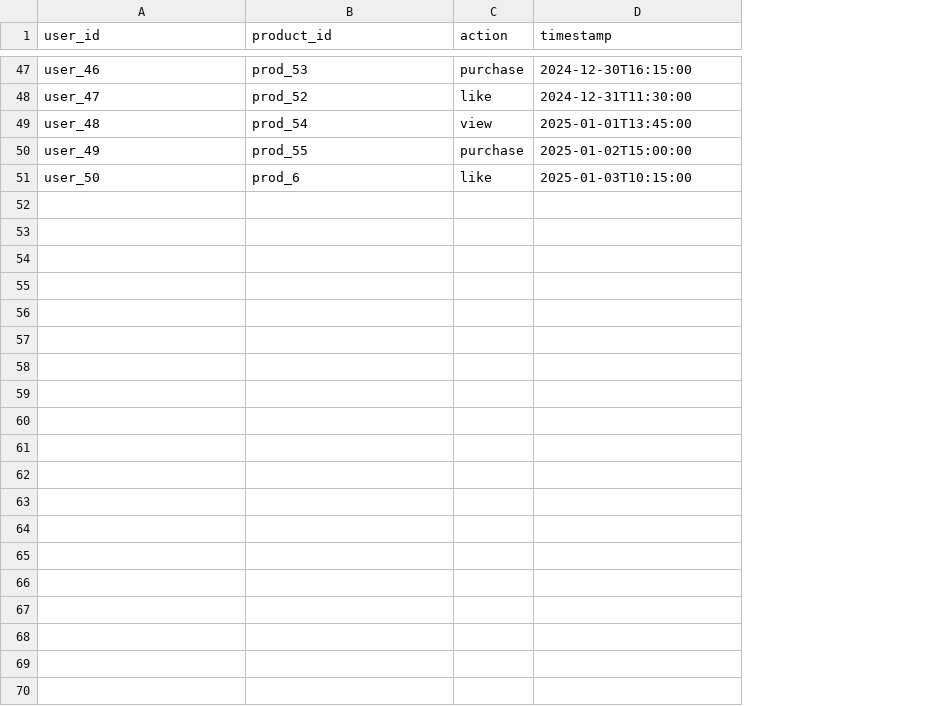
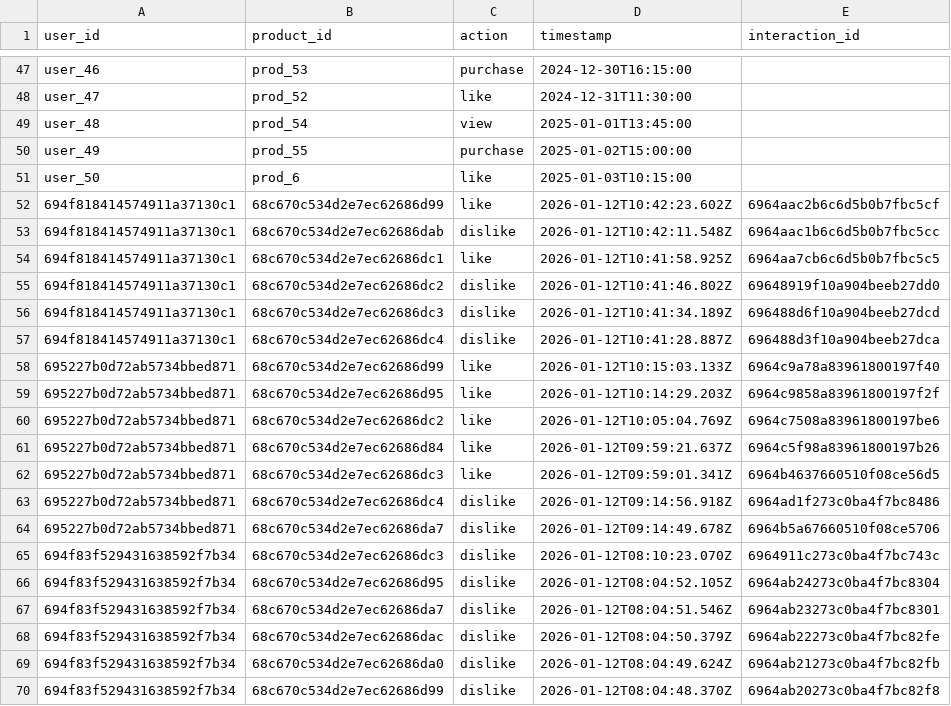
Before and after one commit to yash-virelity/recommendation-system, a CSV file: data/interactions.csv, drawn as a sheet; only a part is shown, gaps mark what is left out; the diff covers the shown part only; the diff names each change by its address in the sheet, - before the commit and + after, or states it on an @@ line.

```diff
--- a/data/interactions.csv
+++ b/data/interactions.csv
+column E (interaction_id), empty
+row 52: 694f818414574911a37130c1 | 68c670c534d2e7ec62686d99 | like | 2026-01-12T10:42:23.602Z | 6964aac2b6c6d5b0b7fbc5cf
+row 53: 694f818414574911a37130c1 | 68c670c534d2e7ec62686dab | dislike | 2026-01-12T10:42:11.548Z | 6964aac1b6c6d5b0b7fbc5cc
+row 54: 694f818414574911a37130c1 | 68c670c534d2e7ec62686dc1 | like | 2026-01-12T10:41:58.925Z | 6964aa7cb6c6d5b0b7fbc5c5
+row 55: 694f818414574911a37130c1 | 68c670c534d2e7ec62686dc2 | dislike | 2026-01-12T10:41:46.802Z | 69648919f10a904beeb27dd0
+row 56: 694f818414574911a37130c1 | 68c670c534d2e7ec62686dc3 | dislike | 2026-01-12T10:41:34.189Z | 696488d6f10a904beeb27dcd
+row 57: 694f818414574911a37130c1 | 68c670c534d2e7ec62686dc4 | dislike | 2026-01-12T10:41:28.887Z | 696488d3f10a904beeb27dca
+row 58: 695227b0d72ab5734bbed871 | 68c670c534d2e7ec62686d99 | like | 2026-01-12T10:15:03.133Z | 6964c9a78a83961800197f40
+row 59: 695227b0d72ab5734bbed871 | 68c670c534d2e7ec62686d95 | like | 2026-01-12T10:14:29.203Z | 6964c9858a83961800197f2f
+row 60: 695227b0d72ab5734bbed871 | 68c670c534d2e7ec62686dc2 | like | 2026-01-12T10:05:04.769Z | 6964c7508a83961800197be6
+row 61: 695227b0d72ab5734bbed871 | 68c670c534d2e7ec62686d84 | like | 2026-01-12T09:59:21.637Z | 6964c5f98a83961800197b26
+row 62: 695227b0d72ab5734bbed871 | 68c670c534d2e7ec62686dc3 | like | 2026-01-12T09:59:01.341Z | 6964b4637660510f08ce56d5
+row 63: 695227b0d72ab5734bbed871 | 68c670c534d2e7ec62686dc4 | dislike | 2026-01-12T09:14:56.918Z | 6964ad1f273c0ba4f7bc8486
+row 64: 695227b0d72ab5734bbed871 | 68c670c534d2e7ec62686da7 | dislike | 2026-01-12T09:14:49.678Z | 6964b5a67660510f08ce5706
+row 65: 694f83f529431638592f7b34 | 68c670c534d2e7ec62686dc3 | dislike | 2026-01-12T08:10:23.070Z | 6964911c273c0ba4f7bc743c
+row 66: 694f83f529431638592f7b34 | 68c670c534d2e7ec62686d95 | dislike | 2026-01-12T08:04:52.105Z | 6964ab24273c0ba4f7bc8304
+row 67: 694f83f529431638592f7b34 | 68c670c534d2e7ec62686da7 | dislike | 2026-01-12T08:04:51.546Z | 6964ab23273c0ba4f7bc8301
+row 68: 694f83f529431638592f7b34 | 68c670c534d2e7ec62686dac | dislike | 2026-01-12T08:04:50.379Z | 6964ab22273c0ba4f7bc82fe
+row 69: 694f83f529431638592f7b34 | 68c670c534d2e7ec62686da0 | dislike | 2026-01-12T08:04:49.624Z | 6964ab21273c0ba4f7bc82fb
+row 70: 694f83f529431638592f7b34 | 68c670c534d2e7ec62686d99 | dislike | 2026-01-12T08:04:48.370Z | 6964ab20273c0ba4f7bc82f8
```
Also changed, not shown: 19 added rows elsewhere in this file, data/users.csv, 6 other files.
